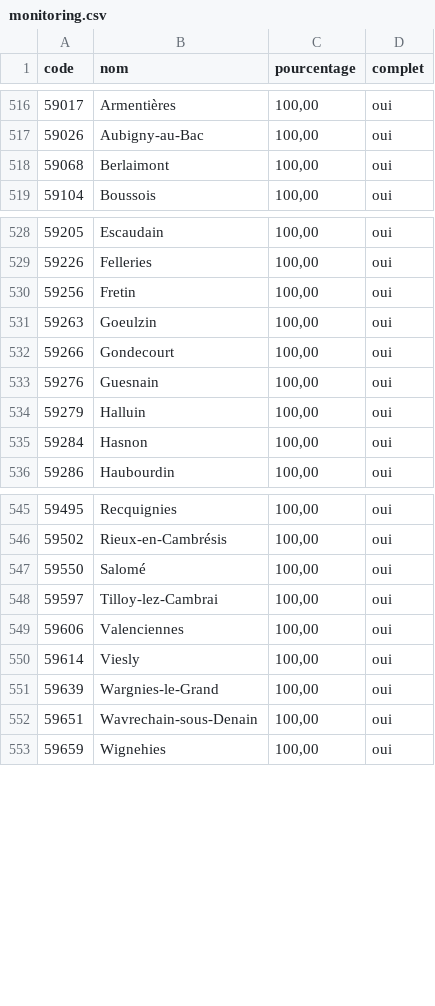
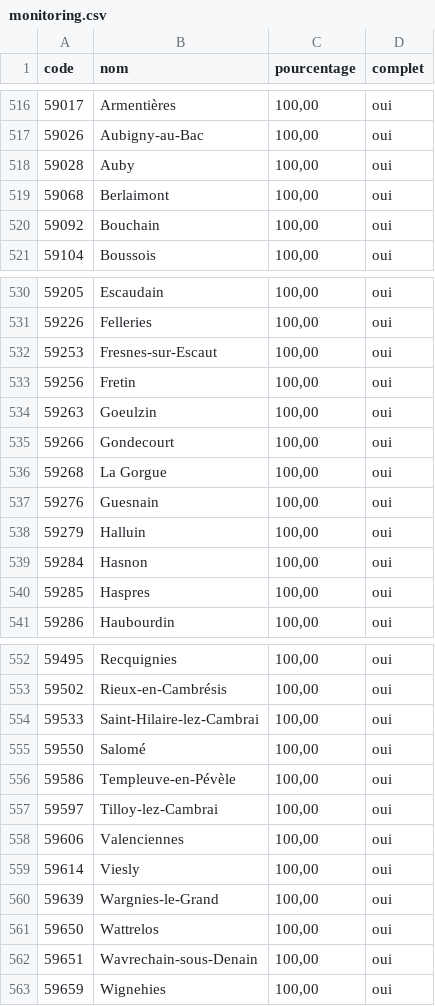
Before and after one commit to adumas1350/MuN26_t2, a CSV file: monitoring.csv, drawn as a sheet; only a part is shown, gaps mark what is left out; the diff covers the shown part only; the diff names each change by its address in the sheet, - before the commit and + after, or states it on an @@ line.

```diff
--- a/monitoring.csv
+++ b/monitoring.csv
+row 518: 59028 | Auby | 100,00 | oui
+row 520: 59092 | Bouchain | 100,00 | oui
+row 532: 59253 | Fresnes-sur-Escaut | 100,00 | oui
+row 536: 59268 | La Gorgue | 100,00 | oui
+row 540: 59285 | Haspres | 100,00 | oui
+row 554: 59533 | Saint-Hilaire-lez-Cambrai | 100,00 | oui
+row 556: 59586 | Templeuve-en-Pévèle | 100,00 | oui
+row 561: 59650 | Wattrelos | 100,00 | oui
```
Also changed, not shown: 3 added rows and 6 edited cells elsewhere in this file, resultats_municipales_t2.csv.
